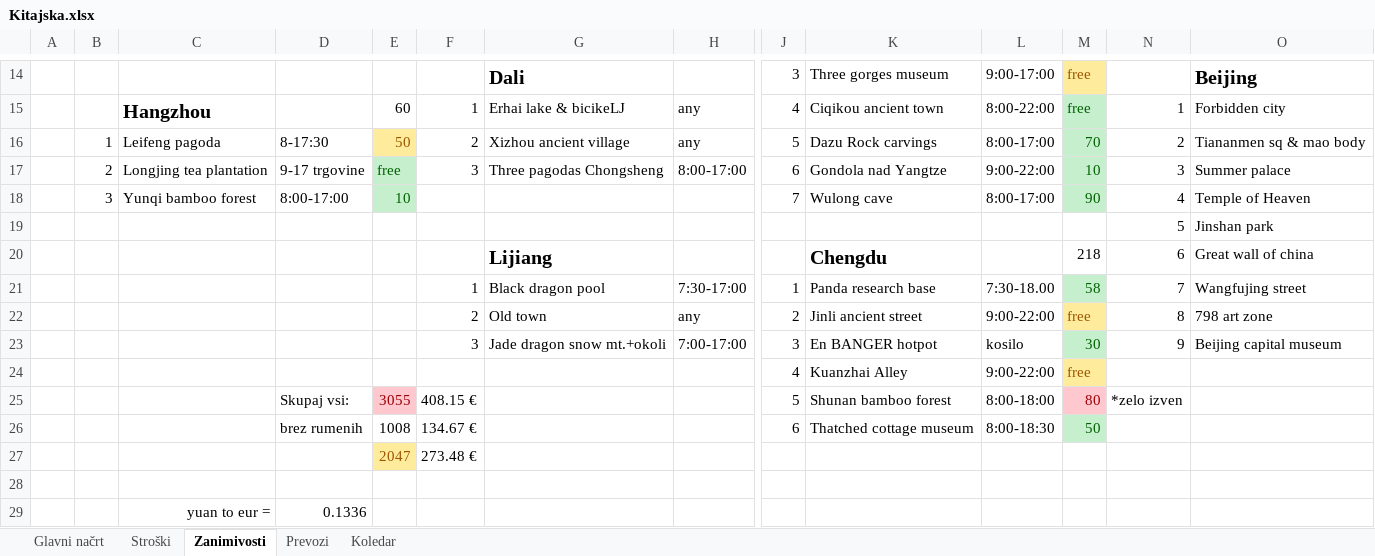
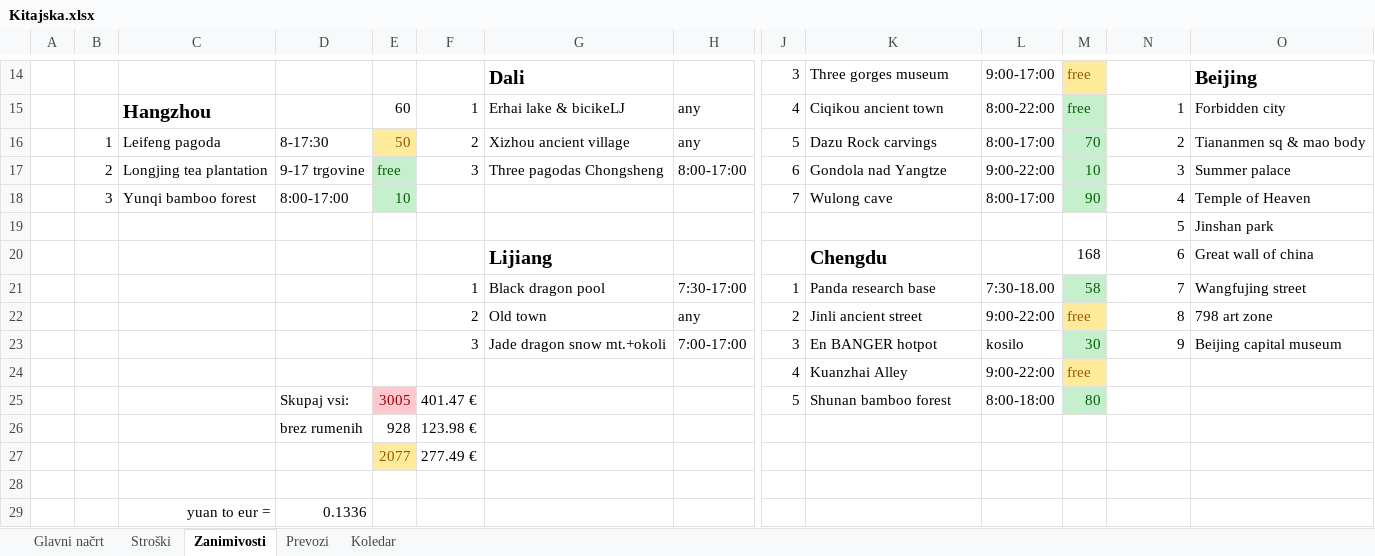
Before and after one commit to SyNEndust/ZuZeljko, an Excel workbook: Kitajska.xlsx, sheet Zanimivosti, drawn as a sheet; only a part is shown, gaps mark what is left out; values as stored, in another font and other column widths than the file's, no borders; removed rows and columns are numbered as before the commit, all else as after; rows hold the shown columns only; the diff names each change by its address in the sheet, - before the commit and + after, or states it on an @@ line.

```diff
--- a/Kitajska.xlsx (sheet Zanimivosti)
+++ b/Kitajska.xlsx (sheet Zanimivosti)
-M20: 218
+M20: 168
-E25: 3055
+E25: 3005
-F25: 408.15 €
+F25: 401.47 €
@@ M25 fill: #FFC7CE → #C6EFCE, text colour: #9C0006 → #006100 @@
-N25: *zelo izven
+N25: (empty)
-row 26:  |  |  | brez rumenih | 1008 | 134.67 € |  |  | 6 | Thatched cottage museum | 8:00-18:30 | 50
-row 27:  |  |  |  | 2047 | 273.48 €
+row 26:  |  |  | brez rumenih | 928 | 123.98 €
+row 27:  |  |  |  | 2077 | 277.49 €
```
Also changed, not shown: sheet Glavni načrt, sheet Prevozi, sheet Stroški, sheet Koledar, formulas that keep their value, 6 other files.
